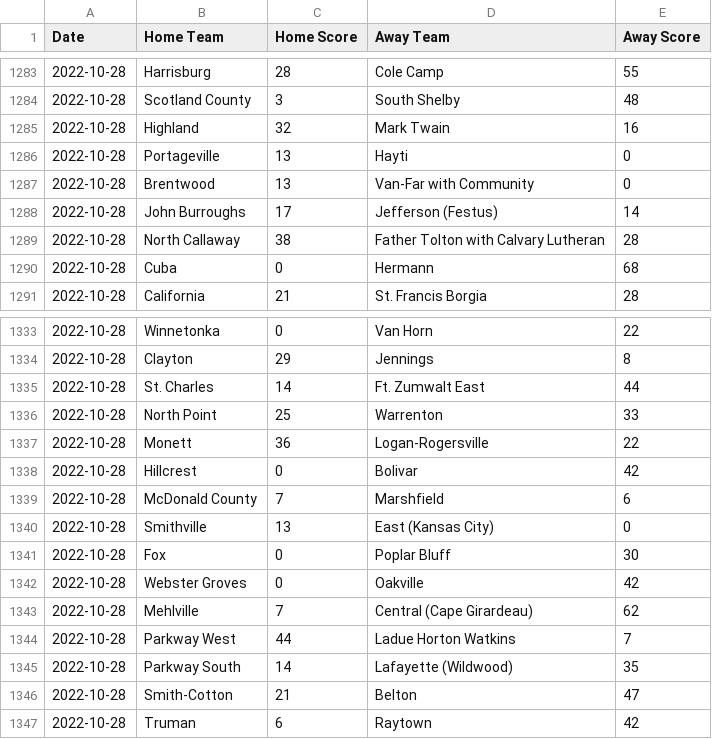
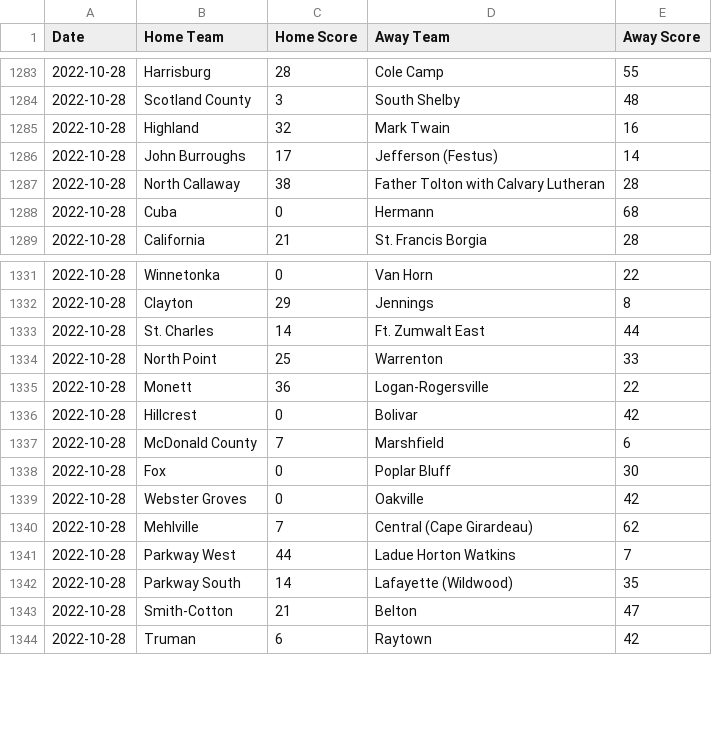
Before and after one commit to AllMOSports/football-ratings-2022, a CSV file: football_scoreboard_2022.csv, drawn as a sheet; only a part is shown, gaps mark what is left out; the diff names each change by its address in the sheet, - before the commit and + after, or states it on an @@ line.

```diff
--- a/football_scoreboard_2022.csv
+++ b/football_scoreboard_2022.csv
-row 1286: 2022-10-28 | Portageville | 13 | Hayti | 0
-row 1287: 2022-10-28 | Brentwood | 13 | Van-Far with Community | 0
-row 1340: 2022-10-28 | Smithville | 13 | East (Kansas City) | 0
```
Also changed, not shown: football_rankings_2022_all.csv, football_rankings_2022_class2.csv, 12 other files.
